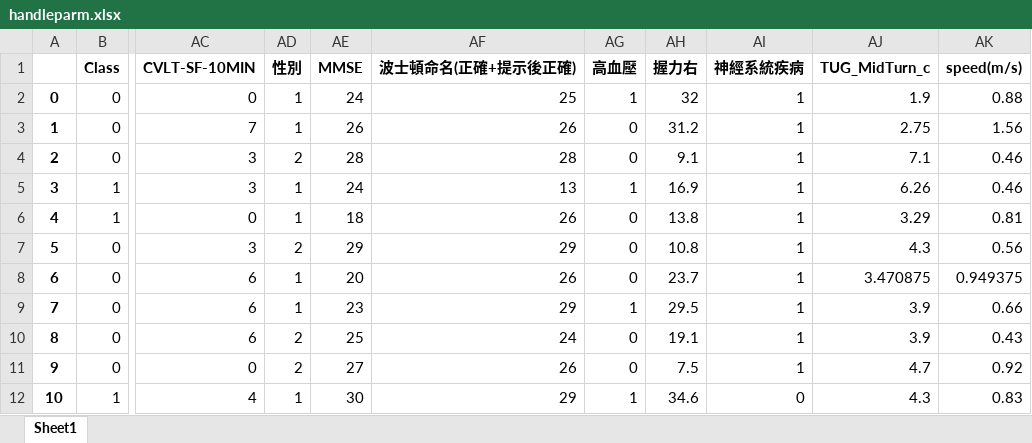
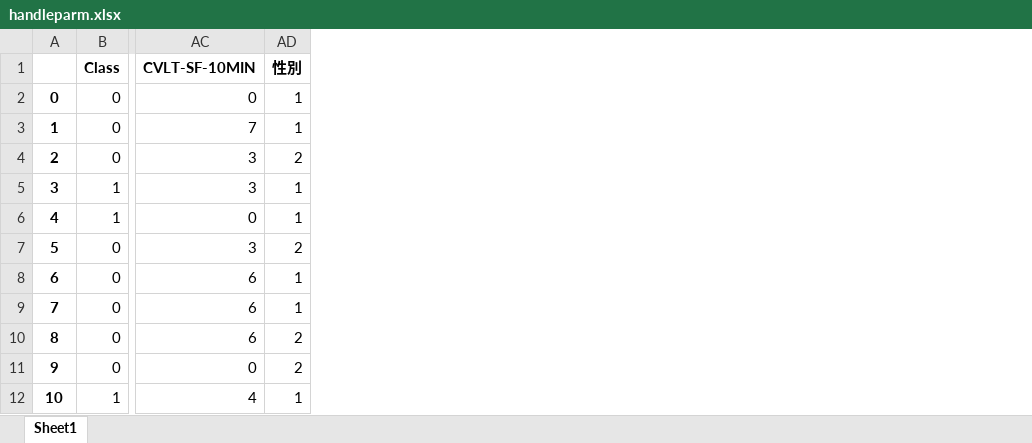
Before and after one commit to ming0071/SVM-predict-MCR, an Excel workbook: output/handleparm.xlsx, sheet Sheet1, drawn as a sheet; only a part is shown, gaps mark what is left out; values as stored, in another font and other column widths than the file's, no borders; the diff names each change by its address in the sheet, - before the commit and + after, or states it on an @@ line.

```diff
--- a/output/handleparm.xlsx (sheet Sheet1)
+++ b/output/handleparm.xlsx (sheet Sheet1)
-column AE (MMSE), rows 2-12: 24 | 26 | 28 | 24 | 18 | 29 | 20 | 23 | 25 | 27 | 30
-column AF (波士頓命名(正確+提示後正確)), rows 2-12: 25 | 26 | 28 | 13 | 26 | 29 | 26 | 29 | 24 | 26 | 29
-column AG (高血壓), rows 2-12: 1 | 0 | 0 | 1 | 0 | 0 | 0 | 1 | 0 | 0 | 1
-column AH (握力右), rows 2-12: 32 | 31.2 | 9.1 | 16.9 | 13.8 | 10.8 | 23.7 | 29.5 | 19.1 | 7.5 | 34.6
-column AI (神經系統疾病), rows 2-12: 1 | 1 | 1 | 1 | 1 | 1 | 1 | 1 | 1 | 1 | 0
-column AJ (TUG_MidTurn_c), rows 2-12: 1.9 | 2.75 | 7.1 | 6.26 | 3.29 | 4.3 | 3.470875 | 3.9 | 3.9 | 4.7 | 4.3
-column AK (speed(m/s)), rows 2-12: 0.88 | 1.56 | 0.46 | 0.46 | 0.81 | 0.56 | 0.949375 | 0.66 | 0.43 | 0.92 | 0.83
```
Also changed, not shown: output/feature importance linear.xlsx, output/feature importance rbf.xlsx, 4 other files.
